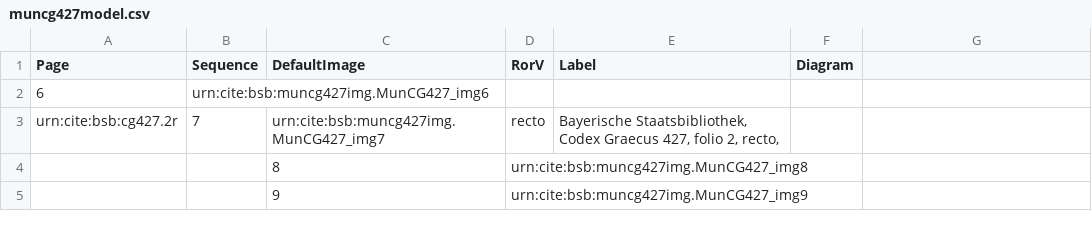
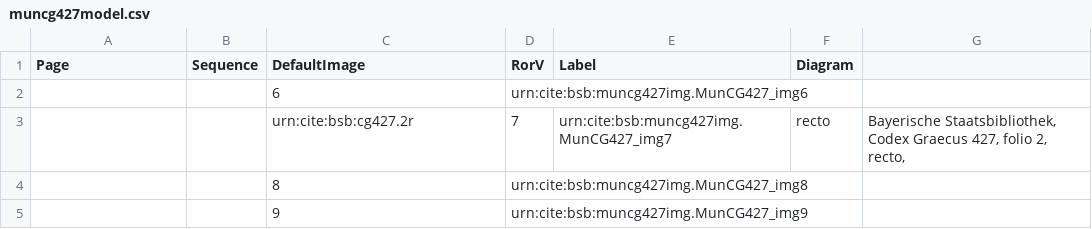
Before and after one commit to HCMID/schemata, a CSV file: collections/muncg427model.csv, drawn as a sheet; only a part is shown; removed rows and columns are numbered as before the commit, all else as after; the diff names each change by its address in the sheet, - before the commit and + after, or states it on an @@ line.

Commit message:
Update muncg427model.csv

```diff
--- a/collections/muncg427model.csv
+++ b/collections/muncg427model.csv
-row 2: 6 | urn:cite:bsb:muncg427img.MunCG427_img6
-row 3: urn:cite:bsb:cg427.2r | 7 | urn:cite:bsb:muncg427img.MunCG427_img7 | recto | Bayerische Staatsbibliothek, Codex Graecus 427, folio 2, recto,
+row 2:  |  | 6 | urn:cite:bsb:muncg427img.MunCG427_img6
+row 3:  |  | urn:cite:bsb:cg427.2r | 7 | urn:cite:bsb:muncg427img.MunCG427_img7 | recto | Bayerische Staatsbibliothek, Codex Graecus 427, folio 2, recto,
```
